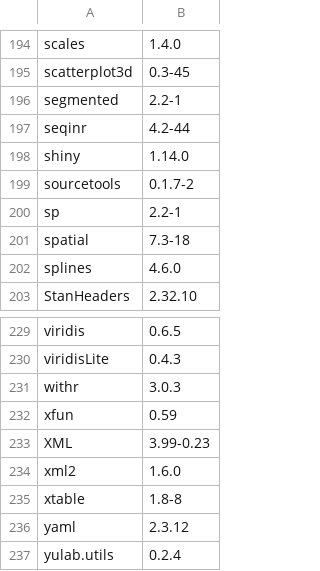
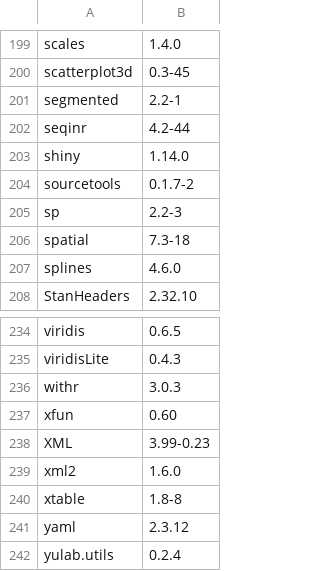
Before and after one commit to anoban/wsu, a CSV file: installed.packages.csv, drawn as a sheet; only a part is shown, gaps mark what is left out; the diff covers the shown part only.

```diff
--- a/installed.packages.csv
+++ b/installed.packages.csv
@@ -199,3 +204,3 @@
 "sourcetools","0.1.7-2"
-"sp","2.2-1"
+"sp","2.2-3"
 "spatial","7.3-18"
@@ -231,3 +236,3 @@
 "withr","3.0.3"
-"xfun","0.59"
+"xfun","0.60"
 "XML","3.99-0.23"
```
Also changed, not shown: 5 added rows and 6 edited cells elsewhere in this file, 2 other files.
